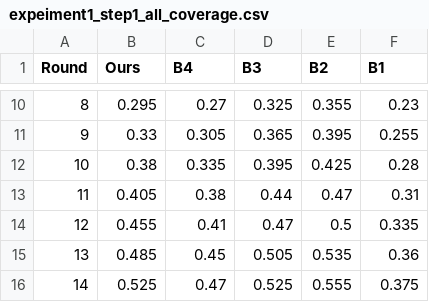
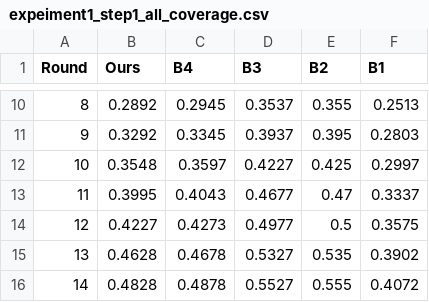
Before and after one commit to ljheeedsg/research_paper, a CSV file: expeiment1_step1_all_coverage.csv, drawn as a sheet; only a part is shown, gaps mark what is left out; the diff covers the shown part only.

```diff
--- a/expeiment1_step1_all_coverage.csv
+++ b/expeiment1_step1_all_coverage.csv
@@ -10,7 +10,7 @@
-8,0.295,0.27,0.325,0.355,0.23
-9,0.33,0.305,0.365,0.395,0.255
-10,0.38,0.335,0.395,0.425,0.28
-11,0.405,0.38,0.44,0.47,0.31
-12,0.455,0.41,0.47,0.5,0.335
-13,0.485,0.45,0.505,0.535,0.36
-14,0.525,0.47,0.525,0.555,0.375
+8,0.2892,0.2945,0.3537,0.355,0.2513
+9,0.3292,0.3345,0.3937,0.395,0.2803
+10,0.3548,0.3597,0.4227,0.425,0.2997
+11,0.3995,0.4043,0.4677,0.47,0.3337
+12,0.4227,0.4273,0.4977,0.5,0.3575
+13,0.4628,0.4678,0.5327,0.535,0.3902
+14,0.4828,0.4878,0.5527,0.555,0.4072
```
Also changed, not shown: 76 edited cells elsewhere in this file, experiment1_step1_trusted_ratio_compare.csv, experiment1_step1_worker_category.csv, 36 other files.
